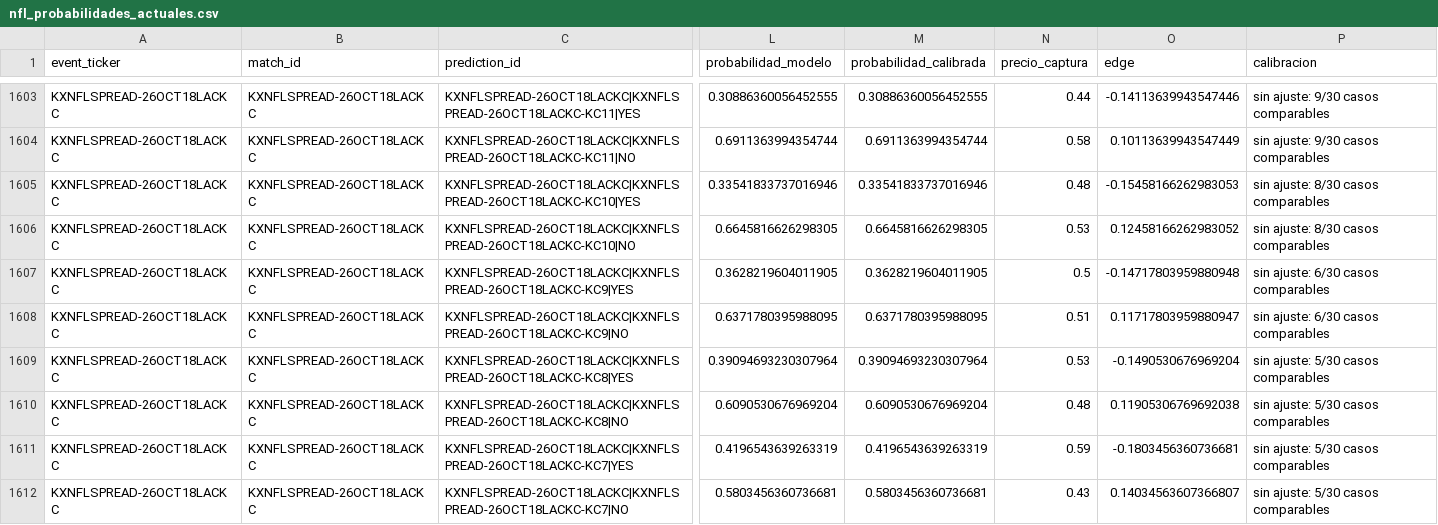
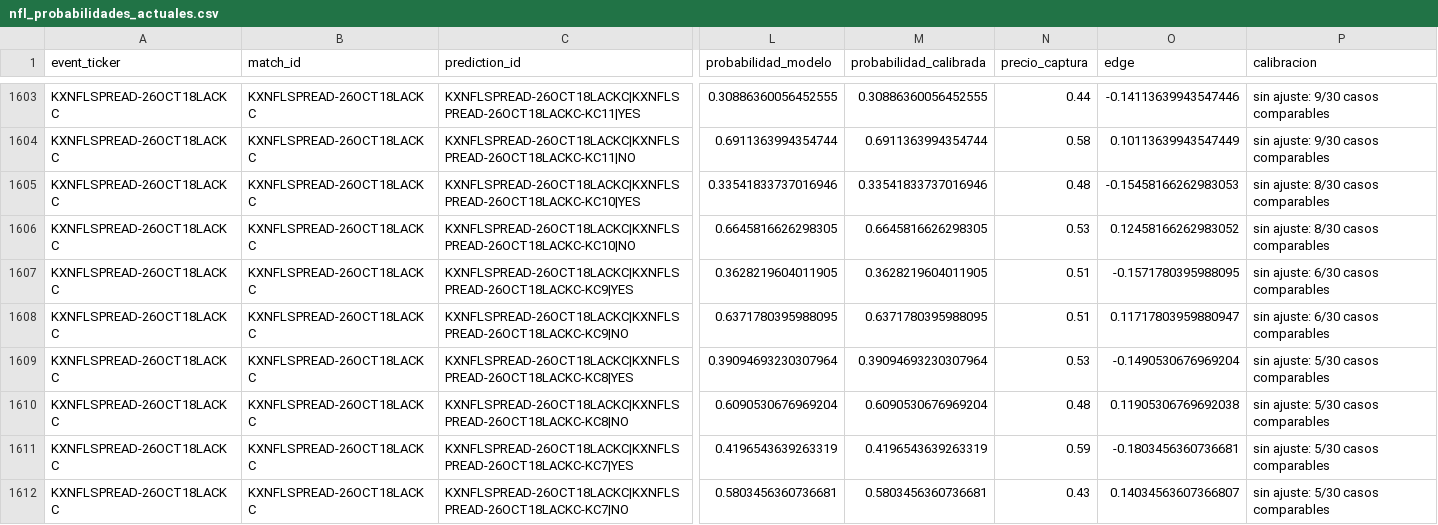
Before and after one commit to fall2606/predicciones, a CSV file: nfl_probabilidades_actuales.csv, drawn as a sheet; only a part is shown, gaps mark what is left out; the diff covers the shown part only; the diff names each change by its address in the sheet, - before the commit and + after, or states it on an @@ line.

Commit message:
Actualizar capturas y resultados NFL

```diff
--- a/nfl_probabilidades_actuales.csv
+++ b/nfl_probabilidades_actuales.csv
-N1607 (precio_captura): 0.5
+N1607 (precio_captura): 0.51
-O1607 (edge): -0.14717803959880948
+O1607 (edge): -0.1571780395988095
```
Also changed, not shown: 34 edited cells elsewhere in this file.
